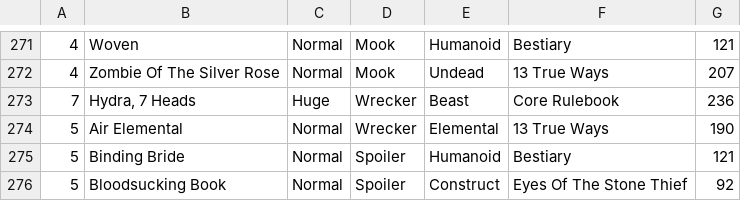
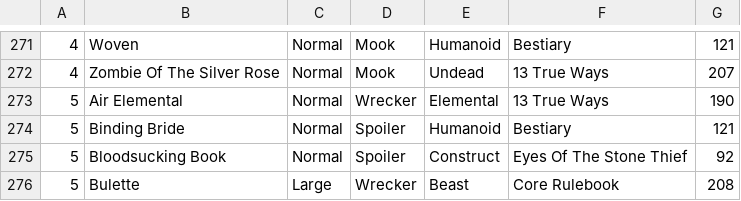
Before and after one commit to SpaceOtter99/SpaceOtter99.github.io, a CSV file: monsters.csv, drawn as a sheet; only a part is shown, gaps mark what is left out; the shorter side is filled out with more unchanged rows.

```diff
--- a/monsters.csv
+++ b/monsters.csv
@@ -272,3 +272,2 @@
 4, Zombie Of The Silver Rose, Normal, Mook, Undead, 13 True Ways, 207
-7, "Hydra,  7 Heads", Huge, Wrecker, Beast, Core Rulebook, 236
 5, Air Elemental, Normal, Wrecker, Elemental, 13 True Ways, 190
```
Also changed, not shown: 1 other file.
